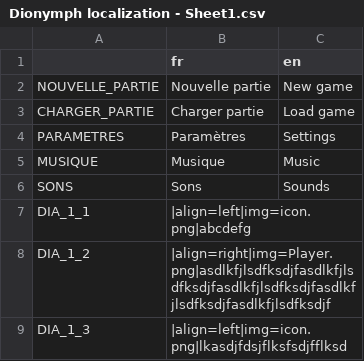
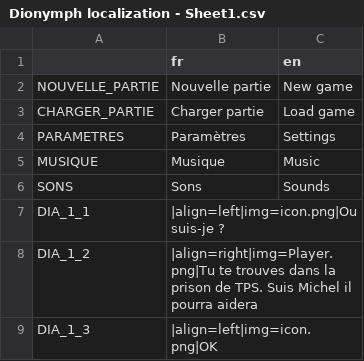
Before and after one commit to info-telecom-strasbourg/dionymph, a CSV file: Text/Dionymph localization - Sheet1.csv, drawn as a sheet.

Commit message:
Update Dionymph localization - Sheet1.csv

```diff
--- a/Text/Dionymph localization - Sheet1.csv
+++ b/Text/Dionymph localization - Sheet1.csv
@@ -6,4 +6,4 @@ MUSIQUE,Musique,Music
 SONS,Sons,Sounds
-DIA_1_1,|align=left|img=icon.png|abcdefg,
-DIA_1_2,|align=right|img=Player.png|asdlkfjlsdfksdjfasdlkfjlsdfksdjfasdlkfjlsdfksdjfasdlkfjlsdfksdjfasdlkfjlsdfksdjf,
-DIA_1_3,|align=left|img=icon.png|lkasdjfdsjflksfsdjfflksd,
+DIA_1_1,|align=left|img=icon.png|Ou suis-je ?,
+DIA_1_2,|align=right|img=Player.png|Tu te trouves dans la prison de TPS. Suis Michel il pourra aidera,
+DIA_1_3,|align=left|img=icon.png|OK,
```
